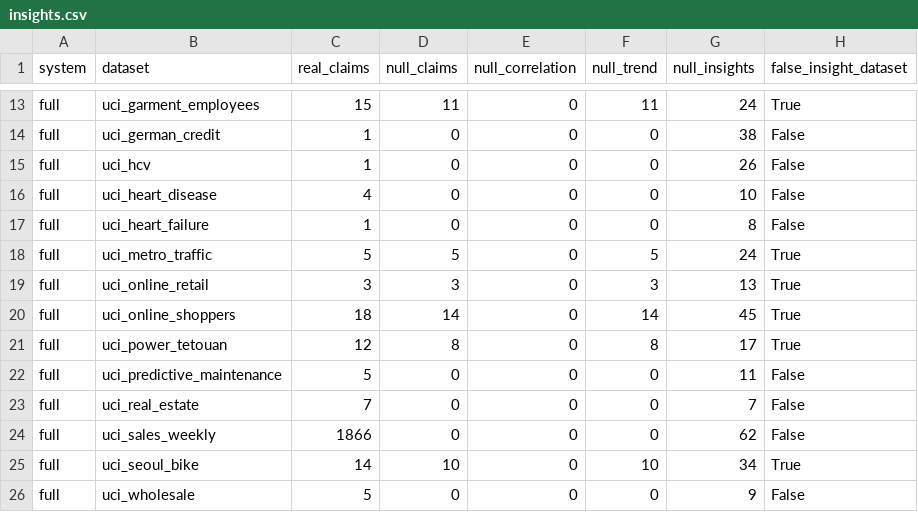
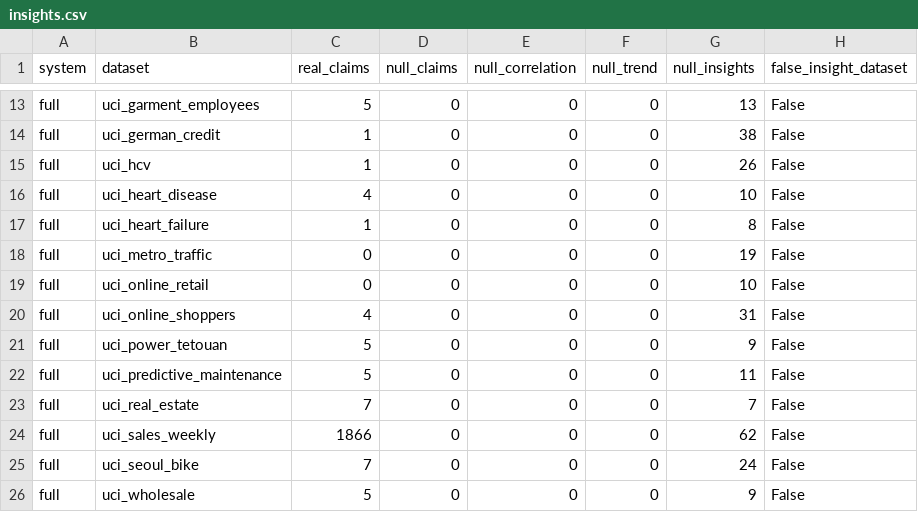
Before and after one commit to Prithviraj2421/Power_Pilot, a CSV file: backend/eval/results/insights.csv, drawn as a sheet; only a part is shown, gaps mark what is left out; the diff covers the shown part only; the diff names each change by its address in the sheet, - before the commit and + after, or states it on an @@ line.

```diff
--- a/backend/eval/results/insights.csv
+++ b/backend/eval/results/insights.csv
-C13 (real_claims): 15
+C13 (real_claims): 5
-D13 (null_claims): 11
+D13 (null_claims): 0
-F13 (null_trend): 11
+F13 (null_trend): 0
-G13 (null_insights): 24
+G13 (null_insights): 13
-H13 (false_insight_dataset): True
+H13 (false_insight_dataset): False
-C18 (real_claims): 5
+C18 (real_claims): 0
-D18 (null_claims): 5
+D18 (null_claims): 0
-F18 (null_trend): 5
+F18 (null_trend): 0
-G18 (null_insights): 24
+G18 (null_insights): 19
-H18:H21 (false_insight_dataset): True
+H18:H21 (false_insight_dataset): False
-C19 (real_claims): 3
+C19 (real_claims): 0
-D19 (null_claims): 3
+D19 (null_claims): 0
-F19 (null_trend): 3
+F19 (null_trend): 0
-G19 (null_insights): 13
+G19 (null_insights): 10
-C20 (real_claims): 18
+C20 (real_claims): 4
-D20 (null_claims): 14
+D20 (null_claims): 0
-F20 (null_trend): 14
+F20 (null_trend): 0
-G20 (null_insights): 45
+G20 (null_insights): 31
-C21 (real_claims): 12
+C21 (real_claims): 5
-D21 (null_claims): 8
+D21 (null_claims): 0
-F21 (null_trend): 8
+F21 (null_trend): 0
-G21 (null_insights): 17
+G21 (null_insights): 9
-C25 (real_claims): 14
+C25 (real_claims): 7
-D25 (null_claims): 10
+D25 (null_claims): 0
-F25 (null_trend): 10
+F25 (null_trend): 0
-G25 (null_insights): 34
+G25 (null_insights): 24
-H25 (false_insight_dataset): True
+H25 (false_insight_dataset): False
```
Also changed, not shown: 36 edited cells elsewhere in this file, backend/eval/results/reverse.csv, backend/eval/results/timing.csv, 27 other files.
